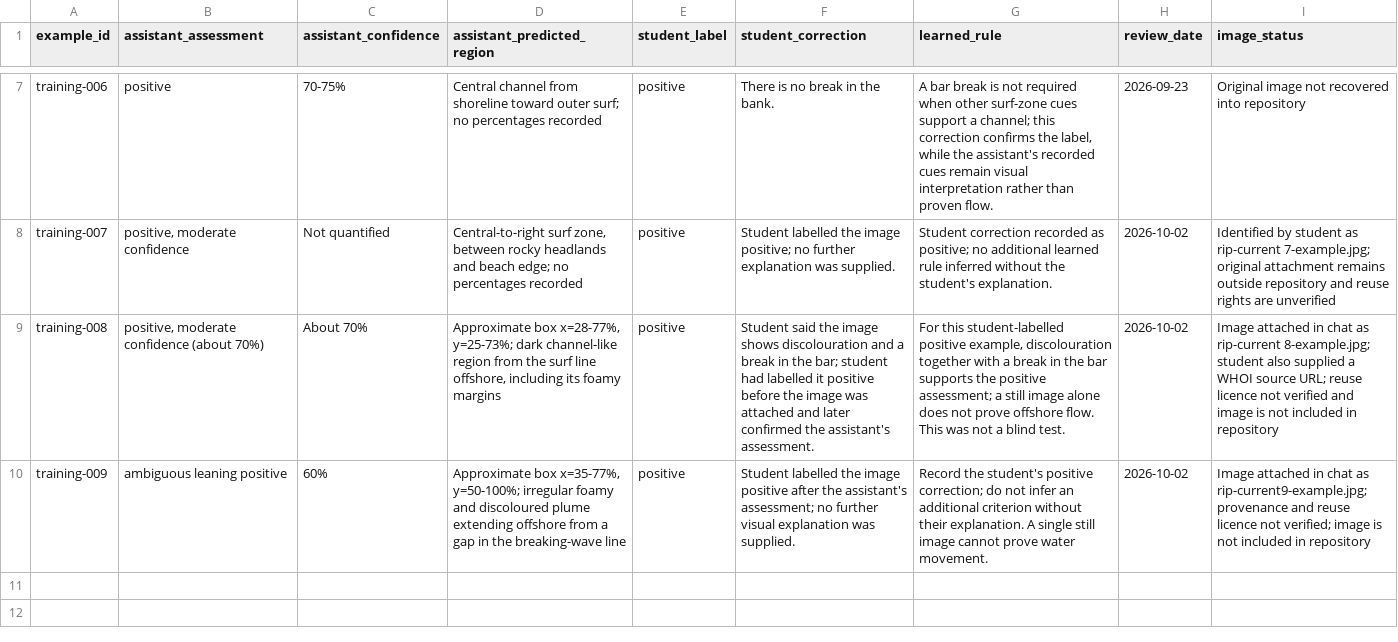
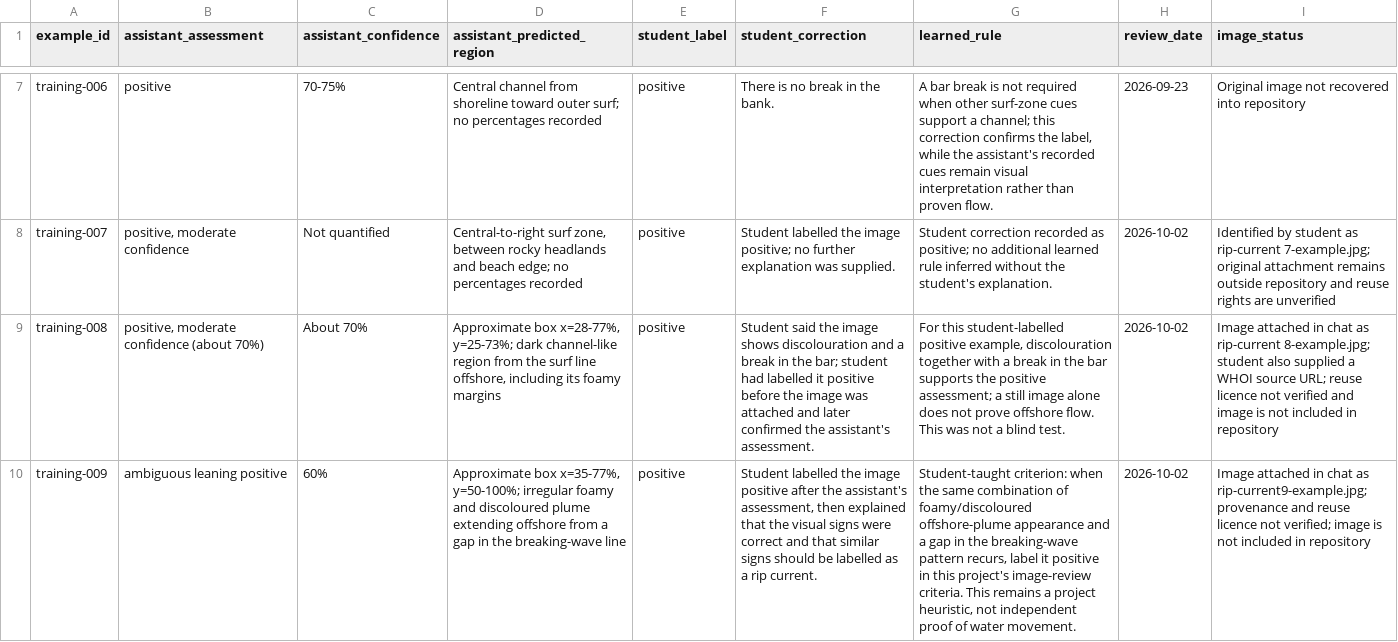
Before and after one commit to seanogor/riptide-yste-2026, a CSV file: data/training_log.csv, drawn as a sheet; only a part is shown, gaps mark what is left out; the diff names each change by its address in the sheet, - before the commit and + after, or states it on an @@ line.

```diff
--- a/data/training_log.csv
+++ b/data/training_log.csv
-F10 (student_correction): …the assistant's assessment; no further visual explanation was supplied.
+F10 (student_correction): …the assistant's assessment, then explained that the visual signs were correct and that similar signs should be labelled as a rip current.
-G10 (learned_rule): Record the student's positive correction; do not infer an additional criterion without their explanation. A single still image cannot prove water movement.
+G10 (learned_rule): Student-taught criterion: when the same combination of foamy/discoloured offshore-plume appearance and a gap in the breaking-wave pattern recurs, label it positive in this project's image-review criteria. This remains a project heuristic, not independent proof of water movement.
```
Also changed, not shown: 1 other file.
